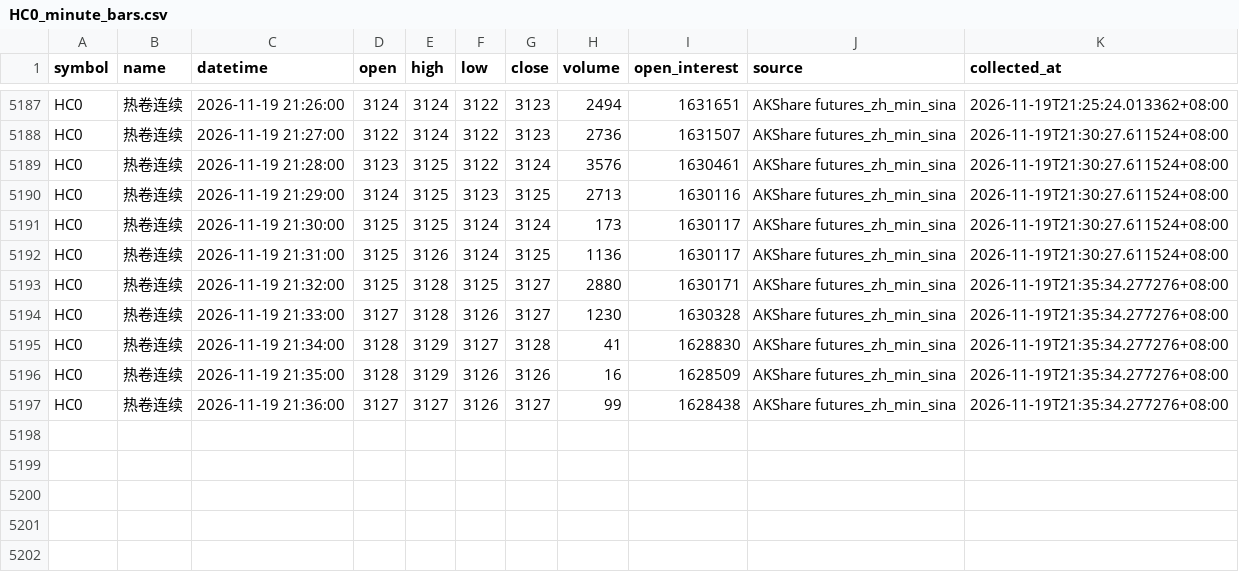
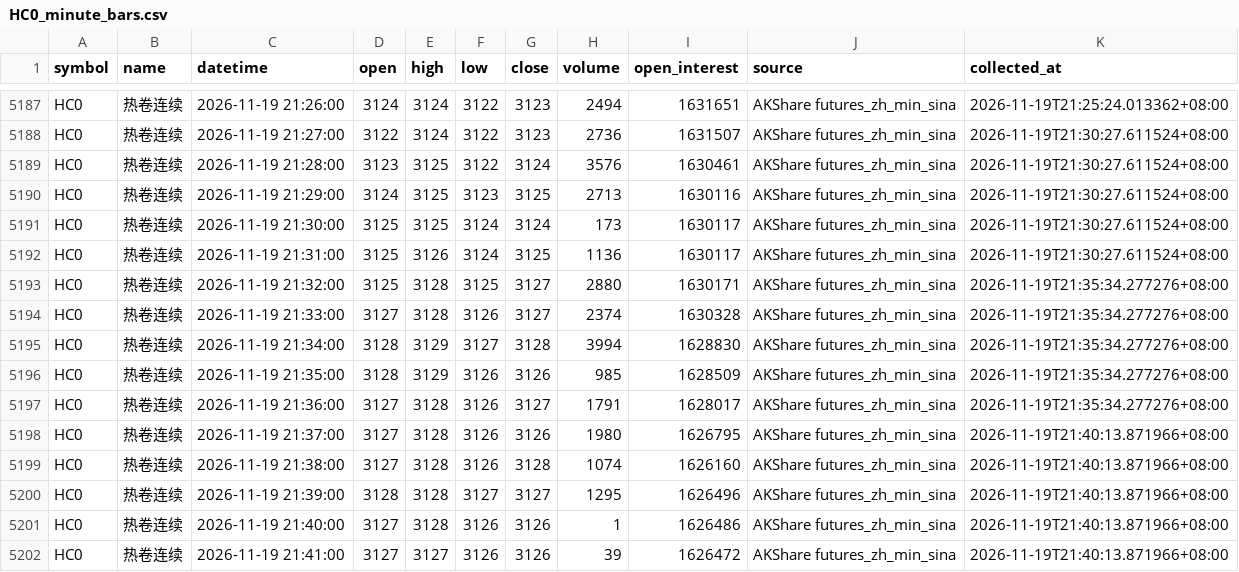
Before and after one commit to luckyjohnlucky/akshare-futures-data, a CSV file: output/HC0_minute_bars.csv, drawn as a sheet; only a part is shown, gaps mark what is left out.

```diff
--- a/output/HC0_minute_bars.csv
+++ b/output/HC0_minute_bars.csv
@@ -5193,5 +5193,10 @@ HC0,热卷连续,2026-11-19 21:31:00,3125,3126,3124,3125,1136,1630117,AKShare fu
 HC0,热卷连续,2026-11-19 21:32:00,3125,3128,3125,3127,2880,1630171,AKShare futures_zh_min_sina,2026-11-19T21:35:34.277276+08:00
-HC0,热卷连续,2026-11-19 21:33:00,3127,3128,3126,3127,1230,1630328,AKShare futures_zh_min_sina,2026-11-19T21:35:34.277276+08:00
-HC0,热卷连续,2026-11-19 21:34:00,3128,3129,3127,3128,41,1628830,AKShare futures_zh_min_sina,2026-11-19T21:35:34.277276+08:00
-HC0,热卷连续,2026-11-19 21:35:00,3128,3129,3126,3126,16,1628509,AKShare futures_zh_min_sina,2026-11-19T21:35:34.277276+08:00
-HC0,热卷连续,2026-11-19 21:36:00,3127,3127,3126,3127,99,1628438,AKShare futures_zh_min_sina,2026-11-19T21:35:34.277276+08:00
+HC0,热卷连续,2026-11-19 21:33:00,3127,3128,3126,3127,2374,1630328,AKShare futures_zh_min_sina,2026-11-19T21:35:34.277276+08:00
+HC0,热卷连续,2026-11-19 21:34:00,3128,3129,3127,3128,3994,1628830,AKShare futures_zh_min_sina,2026-11-19T21:35:34.277276+08:00
+HC0,热卷连续,2026-11-19 21:35:00,3128,3129,3126,3126,985,1628509,AKShare futures_zh_min_sina,2026-11-19T21:35:34.277276+08:00
+HC0,热卷连续,2026-11-19 21:36:00,3127,3128,3126,3127,1791,1628017,AKShare futures_zh_min_sina,2026-11-19T21:35:34.277276+08:00
+HC0,热卷连续,2026-11-19 21:37:00,3127,3128,3126,3126,1980,1626795,AKShare futures_zh_min_sina,2026-11-19T21:40:13.871966+08:00
+HC0,热卷连续,2026-11-19 21:38:00,3127,3128,3126,3128,1074,1626160,AKShare futures_zh_min_sina,2026-11-19T21:40:13.871966+08:00
+HC0,热卷连续,2026-11-19 21:39:00,3128,3128,3127,3127,1295,1626496,AKShare futures_zh_min_sina,2026-11-19T21:40:13.871966+08:00
+HC0,热卷连续,2026-11-19 21:40:00,3127,3128,3126,3126,1,1626486,AKShare futures_zh_min_sina,2026-11-19T21:40:13.871966+08:00
+HC0,热卷连续,2026-11-19 21:41:00,3127,3127,3126,3126,39,1626472,AKShare futures_zh_min_sina,2026-11-19T21:40:13.871966+08:00
```
Also changed, not shown: output/FG0_minute_bars.csv, output/L0_minute_bars.csv, 6 other files.
